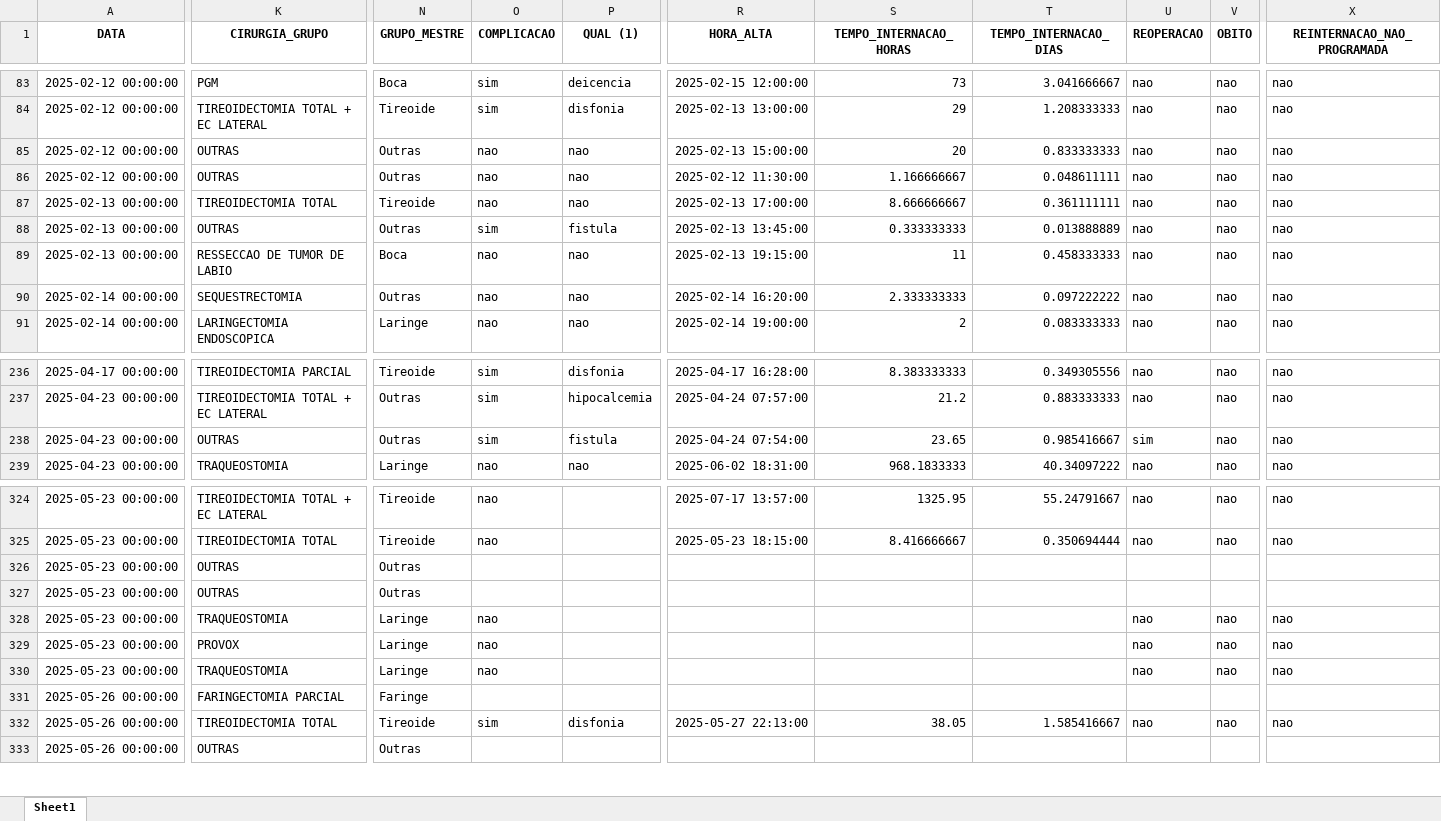
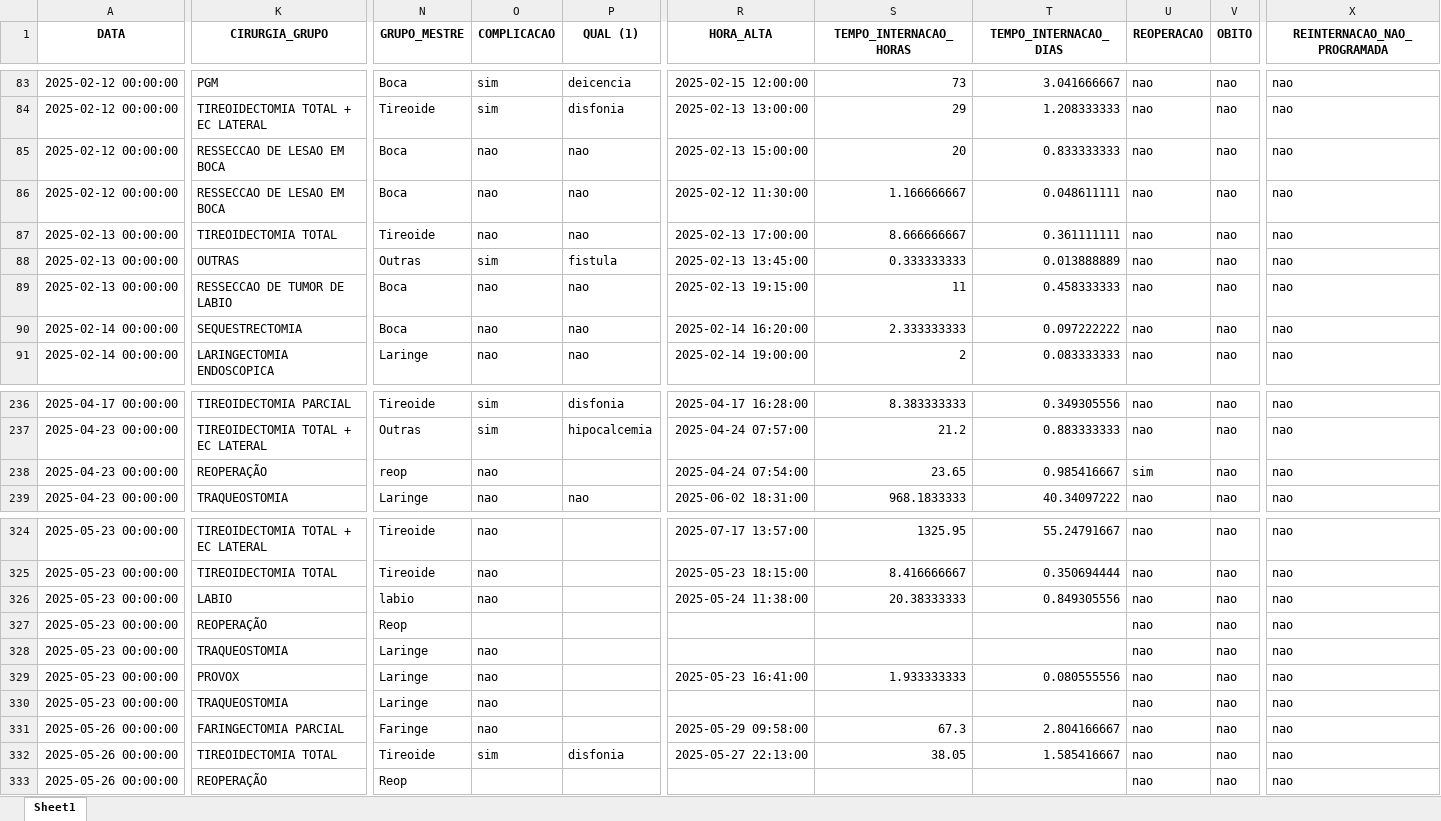
Before and after one commit to Faddragon/dashboard-cirurgia, an Excel workbook: cirurgias_cp_MM.xlsx, sheet Sheet1, drawn as a sheet; only a part is shown, gaps mark what is left out; values as stored, in another font and other column widths than the file's, no borders; the diff covers the shown part only; the diff names each change by its address in the sheet, - before the commit and + after, or states it on an @@ line.

```diff
--- a/cirurgias_cp_MM.xlsx (sheet Sheet1)
+++ b/cirurgias_cp_MM.xlsx (sheet Sheet1)
-K85:K86 (CIRURGIA_GRUPO): OUTRAS
+K85:K86 (CIRURGIA_GRUPO): RESSECCAO DE LESAO EM BOCA
-N85:N86 (GRUPO_MESTRE): Outras
+N85:N86 (GRUPO_MESTRE): Boca
-N90 (GRUPO_MESTRE): Outras
+N90 (GRUPO_MESTRE): Boca
-K238 (CIRURGIA_GRUPO): OUTRAS
+K238 (CIRURGIA_GRUPO): REOPERAÇÃO
-N238 (GRUPO_MESTRE): Outras
+N238 (GRUPO_MESTRE): reop
-O238 (COMPLICACAO): sim
+O238 (COMPLICACAO): nao
-P238 (QUAL (1)): fistula
+P238 (QUAL (1)): (empty)
-K326 (CIRURGIA_GRUPO): OUTRAS
+K326 (CIRURGIA_GRUPO): LABIO
-N326 (GRUPO_MESTRE): Outras
+N326 (GRUPO_MESTRE): labio
-O326 (COMPLICACAO): (empty)
+O326 (COMPLICACAO): nao
-R326 (HORA_ALTA): (empty)
+R326 (HORA_ALTA): 2025-05-24 11:38:00
-S326 (TEMPO_INTERNACAO_HORAS): (empty)
+S326 (TEMPO_INTERNACAO_HORAS): 20.38333333
-T326 (TEMPO_INTERNACAO_DIAS): (empty)
+T326 (TEMPO_INTERNACAO_DIAS): 0.849305556
-U326:U327 (REOPERACAO): (empty)
+U326:U327 (REOPERACAO): nao
-V326:V327 (OBITO): (empty)
+V326:V327 (OBITO): nao
-X326:X327 (REINTERNACAO_NAO_PROGRAMADA): (empty)
+X326:X327 (REINTERNACAO_NAO_PROGRAMADA): nao
-K327 (CIRURGIA_GRUPO): OUTRAS
+K327 (CIRURGIA_GRUPO): REOPERAÇÃO
-N327 (GRUPO_MESTRE): Outras
+N327 (GRUPO_MESTRE): Reop
-R329 (HORA_ALTA): (empty)
+R329 (HORA_ALTA): 2025-05-23 16:41:00
-S329 (TEMPO_INTERNACAO_HORAS): (empty)
+S329 (TEMPO_INTERNACAO_HORAS): 1.933333333
-T329 (TEMPO_INTERNACAO_DIAS): (empty)
+T329 (TEMPO_INTERNACAO_DIAS): 0.080555556
-O331 (COMPLICACAO): (empty)
+O331 (COMPLICACAO): nao
-R331 (HORA_ALTA): (empty)
+R331 (HORA_ALTA): 2025-05-29 09:58:00
-S331 (TEMPO_INTERNACAO_HORAS): (empty)
+S331 (TEMPO_INTERNACAO_HORAS): 67.3
-T331 (TEMPO_INTERNACAO_DIAS): (empty)
+T331 (TEMPO_INTERNACAO_DIAS): 2.804166667
-U331 (REOPERACAO): (empty)
+U331 (REOPERACAO): nao
-V331 (OBITO): (empty)
+V331 (OBITO): nao
-X331 (REINTERNACAO_NAO_PROGRAMADA): (empty)
+X331 (REINTERNACAO_NAO_PROGRAMADA): nao
-K333 (CIRURGIA_GRUPO): OUTRAS
+K333 (CIRURGIA_GRUPO): REOPERAÇÃO
-N333 (GRUPO_MESTRE): Outras
+N333 (GRUPO_MESTRE): Reop
-U333 (REOPERACAO): (empty)
+U333 (REOPERACAO): nao
-V333 (OBITO): (empty)
+V333 (OBITO): nao
-X333 (REINTERNACAO_NAO_PROGRAMADA): (empty)
+X333 (REINTERNACAO_NAO_PROGRAMADA): nao
```
Also changed, not shown: 604 edited cells elsewhere in this sheet.
